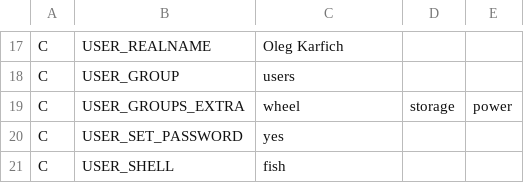
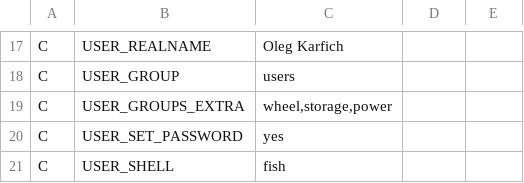
Before and after one commit to schmidtandreas/arch-install, a CSV file: configs/alegsan_tp_x260.csv, drawn as a sheet; only a part is shown, gaps mark what is left out.

Commit message:
Update alegsan_tp_x260.csv

```diff
--- a/configs/alegsan_tp_x260.csv
+++ b/configs/alegsan_tp_x260.csv
@@ -18,3 +18,3 @@ C,USER_REALNAME,Oleg Karfich
 C,USER_GROUP,users
-C,USER_GROUPS_EXTRA,wheel,storage,power
+C,USER_GROUPS_EXTRA,"wheel,storage,power"
 C,USER_SET_PASSWORD,yes
```
